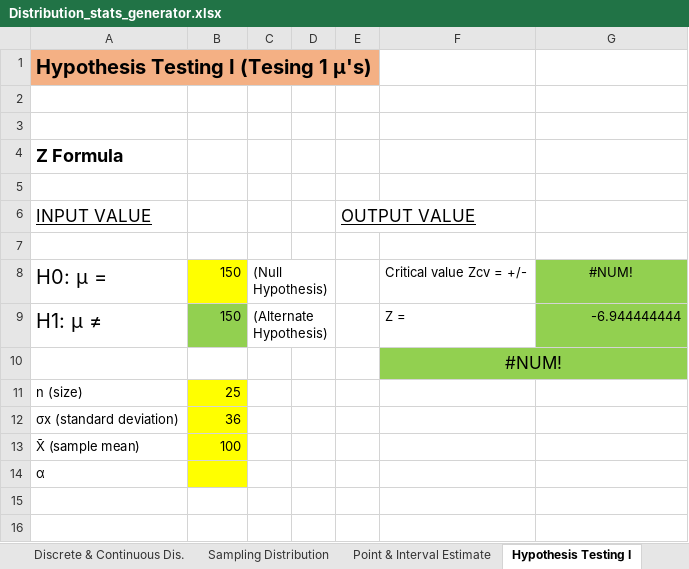
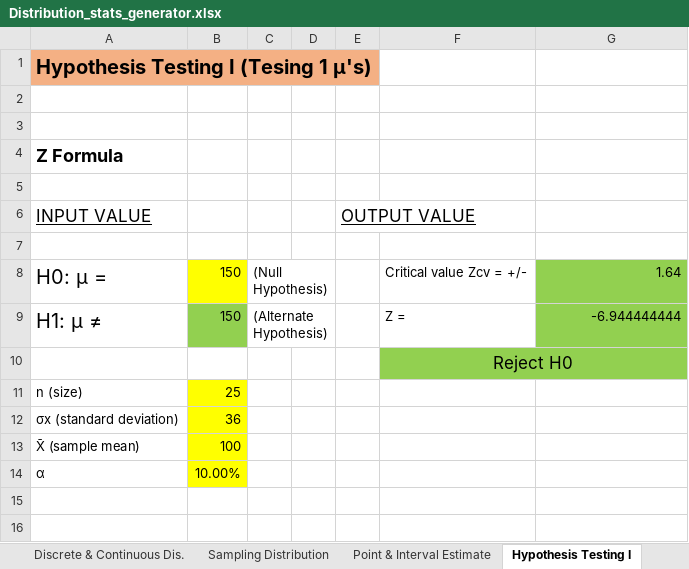
Before and after one commit to nicknggt/Business_Statistic_Excel_Stats_Tables, an Excel workbook: Distribution_stats_generator.xlsx, sheet Hypothesis Testing I, drawn as a sheet; only a part is shown; values as stored, in another font and other column widths than the file's, no borders; charts and pictures not drawn; 1 other sheet too large or unreadable and not compared; the diff names each change by its address in the sheet, - before the commit and + after, or states it on an @@ line.

```diff
--- a/Distribution_stats_generator.xlsx (sheet Hypothesis Testing I)
+++ b/Distribution_stats_generator.xlsx (sheet Hypothesis Testing I)
-G8: #NUM!
+G8: 1.64
-G8 alignment: center
+G8 alignment: right
-F10: #NUM!
+F10: Reject H0
-B14: (empty)
+B14: 10.00%
```
Also changed, not shown: 3 other files.
